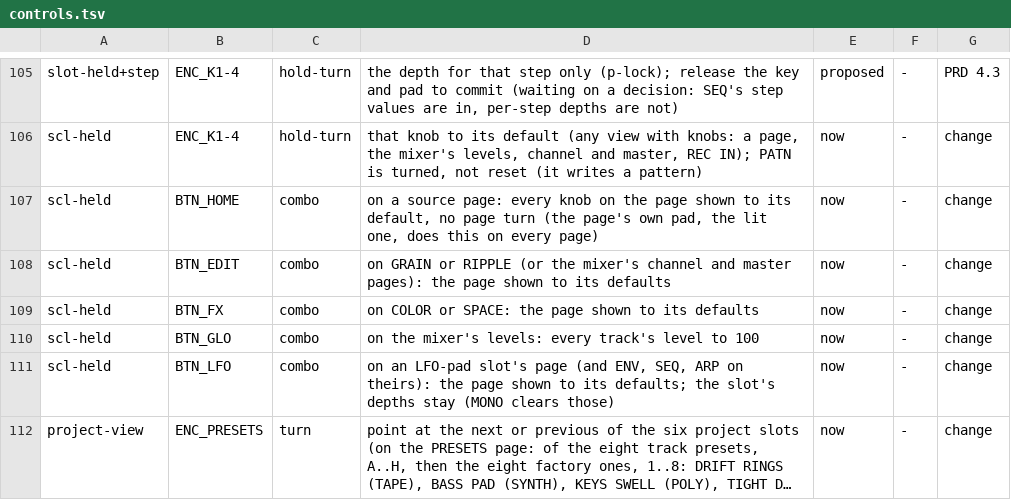
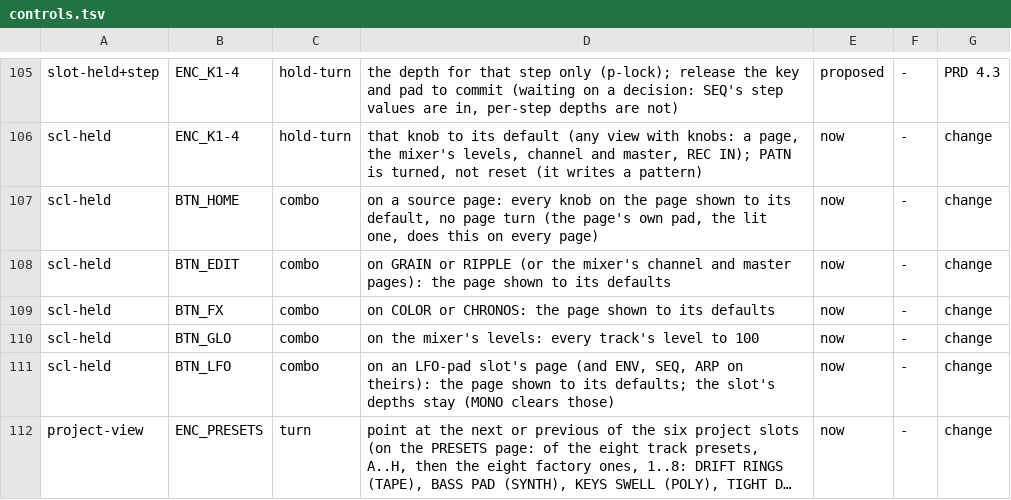
Before and after one commit to thoughtgrain/bryo, a TSV file: bryo/docs/controls.tsv, drawn as a sheet; only a part is shown, gaps mark what is left out; long unchanged cells end in …; the diff covers the shown part only.

```diff
--- a/bryo/docs/controls.tsv
+++ b/bryo/docs/controls.tsv
@@ -108,3 +108,3 @@ scl-held	BTN_HOME	combo	on a source page: every knob on the page shown to its de
 scl-held	BTN_EDIT	combo	on GRAIN or RIPPLE (or the mixer's channel and master pages): the page shown to its defaults	now	-	change
-scl-held	BTN_FX	combo	on COLOR or SPACE: the page shown to its defaults	now	-	change
+scl-held	BTN_FX	combo	on COLOR or CHRONOS: the page shown to its defaults	now	-	change
 scl-held	BTN_GLO	combo	on the mixer's levels: every track's level to 100	now	-	change
```
Also changed, not shown: 4 edited cells elsewhere in this file, 15 other files.
